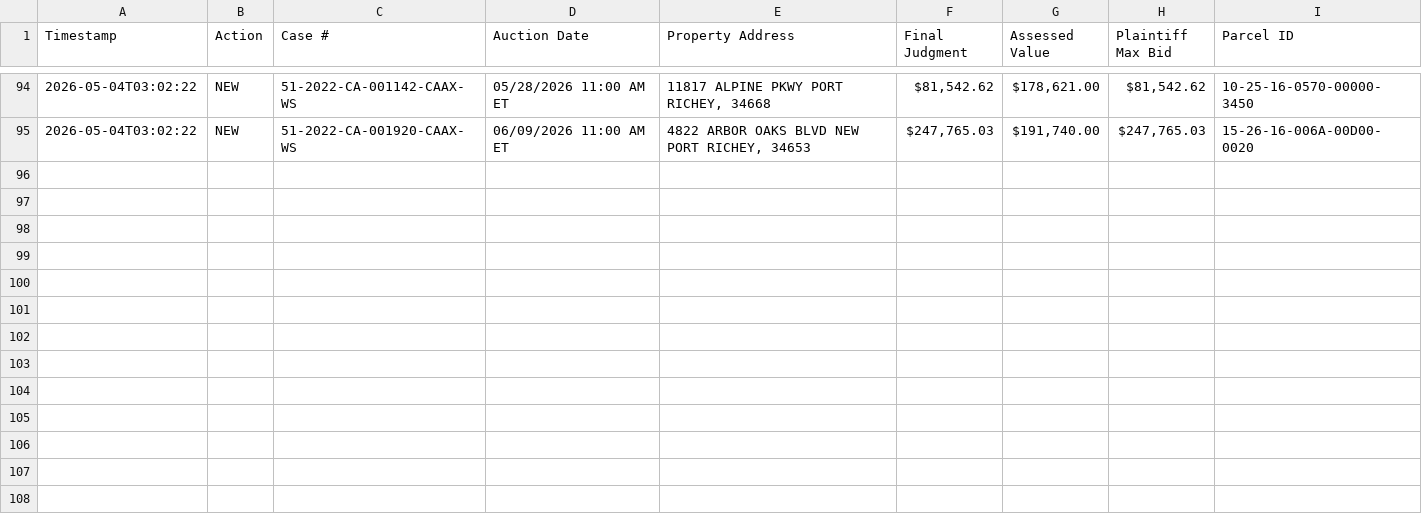
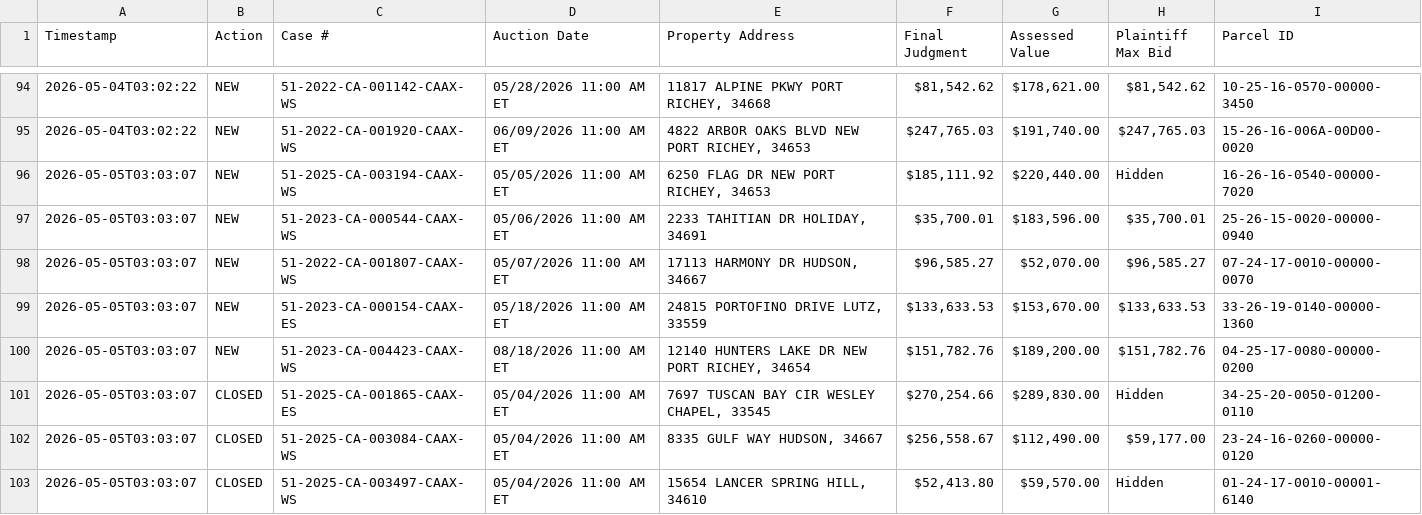
Before and after one commit to figlesias7/realforeclose-pasco, a CSV file: data/event_log.csv, drawn as a sheet; only a part is shown, gaps mark what is left out.

```diff
--- a/data/event_log.csv
+++ b/data/event_log.csv
@@ -95 +95,9 @@ Timestamp,Action,Case #,Auction Date,Property Address,Final Judgment,Assessed Va
 2026-05-04T03:02:22,NEW,51-2022-CA-001920-CAAX-WS,06/09/2026 11:00 AM ET,"4822 ARBOR OAKS BLVD NEW PORT RICHEY, 34653","$247,765.03","$191,740.00","$247,765.03",15-26-16-006A-00D00-0020
+2026-05-05T03:03:07,NEW,51-2025-CA-003194-CAAX-WS,05/05/2026 11:00 AM ET,"6250 FLAG DR NEW PORT RICHEY, 34653","$185,111.92","$220,440.00",Hidden,16-26-16-0540-00000-7020
+2026-05-05T03:03:07,NEW,51-2023-CA-000544-CAAX-WS,05/06/2026 11:00 AM ET,"2233 TAHITIAN DR HOLIDAY, 34691","$35,700.01","$183,596.00","$35,700.01",25-26-15-0020-00000-0940
+2026-05-05T03:03:07,NEW,51-2022-CA-001807-CAAX-WS,05/07/2026 11:00 AM ET,"17113 HARMONY DR HUDSON, 34667","$96,585.27","$52,070.00","$96,585.27",07-24-17-0010-00000-0070
+2026-05-05T03:03:07,NEW,51-2023-CA-000154-CAAX-ES,05/18/2026 11:00 AM ET,"24815 PORTOFINO DRIVE LUTZ, 33559","$133,633.53","$153,670.00","$133,633.53",33-26-19-0140-00000-1360
+2026-05-05T03:03:07,NEW,51-2023-CA-004423-CAAX-WS,08/18/2026 11:00 AM ET,"12140 HUNTERS LAKE DR NEW PORT RICHEY, 34654","$151,782.76","$189,200.00","$151,782.76",04-25-17-0080-00000-0200
+2026-05-05T03:03:07,CLOSED,51-2025-CA-001865-CAAX-ES,05/04/2026 11:00 AM ET,"7697 TUSCAN BAY CIR WESLEY CHAPEL, 33545","$270,254.66","$289,830.00",Hidden,34-25-20-0050-01200-0110
+2026-05-05T03:03:07,CLOSED,51-2025-CA-003084-CAAX-WS,05/04/2026 11:00 AM ET,"8335 GULF WAY HUDSON, 34667","$256,558.67","$112,490.00","$59,177.00",23-24-16-0260-00000-0120
+2026-05-05T03:03:07,CLOSED,51-2025-CA-003497-CAAX-WS,05/04/2026 11:00 AM ET,"15654 LANCER SPRING HILL, 34610","$52,413.80","$59,570.00",Hidden,01-24-17-0010-00001-6140
```
Also changed, not shown: data/all_seen.csv, 3 other files.
